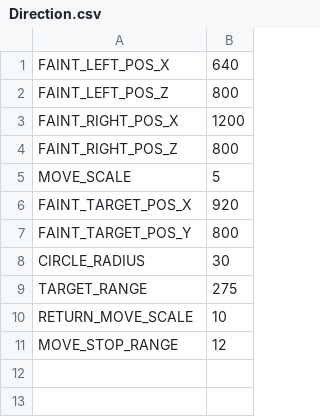
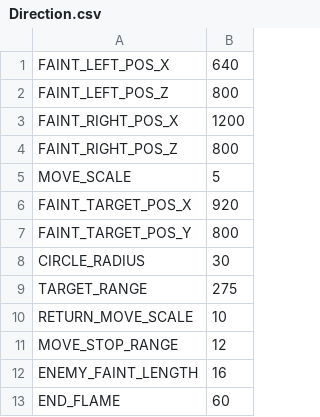
Before and after one commit to aluuuuuuuuuu/ProjectD, a CSV file: VS_Project/ProjectD/data/constant/Direction.csv, drawn as a sheet; the diff names each change by its address in the sheet, - before the commit and + after, or states it on an @@ line.

```diff
--- a/VS_Project/ProjectD/data/constant/Direction.csv
+++ b/VS_Project/ProjectD/data/constant/Direction.csv
+row 12: ENEMY_FAINT_LENGTH | 16
+row 13: END_FLAME | 60
```
Also changed, not shown: VS_Project/ProjectD/data/constant/PlayerCamera.csv, 20 other files.
